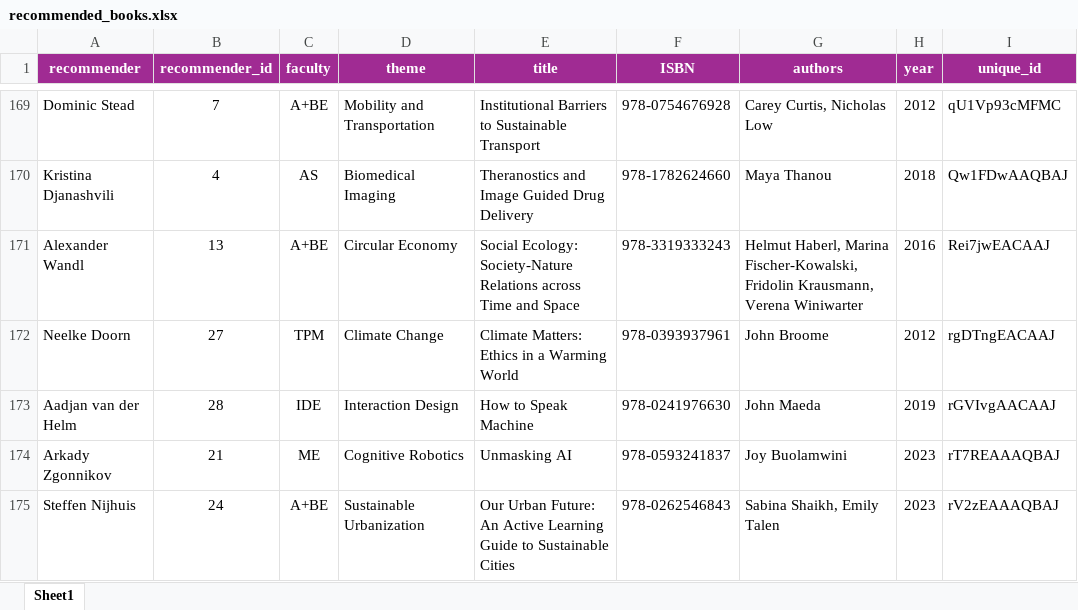
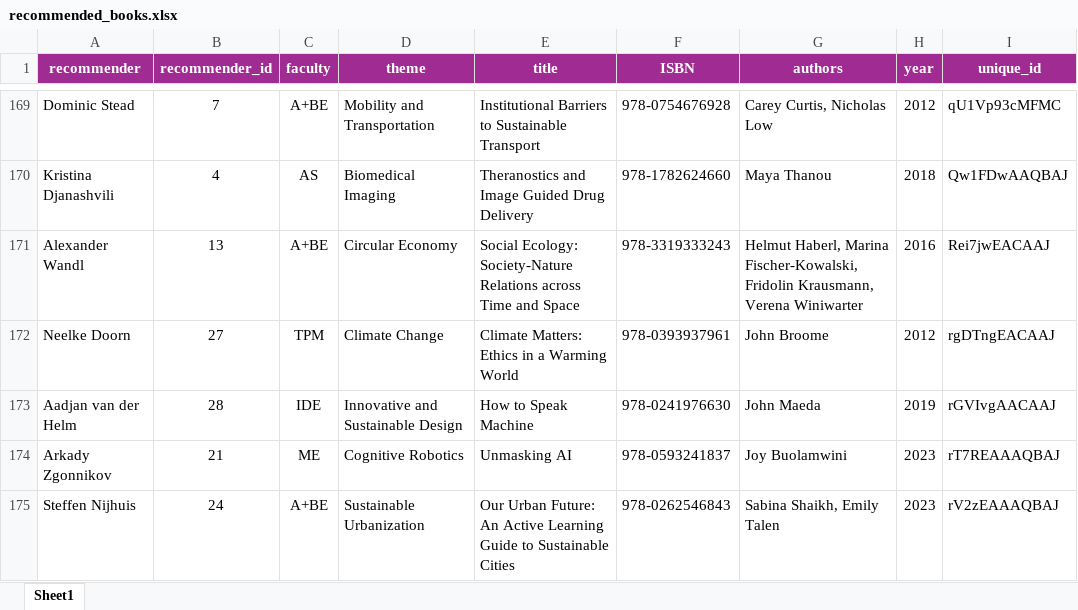
Before and after one commit to rorevillaca/twin_shelves_2, an Excel workbook: src/data/workshop_data/recommended_books.xlsx, sheet Sheet1, drawn as a sheet; only a part is shown, gaps mark what is left out; values as stored, in another font and other column widths than the file's, no borders; the diff covers the shown part only; the diff names each change by its address in the sheet, - before the commit and + after, or states it on an @@ line.

```diff
--- a/src/data/workshop_data/recommended_books.xlsx (sheet Sheet1)
+++ b/src/data/workshop_data/recommended_books.xlsx (sheet Sheet1)
-D173 (theme): Interaction Design
+D173 (theme): Innovative and Sustainable Design
```
Also changed, not shown: 47 edited cells elsewhere in this sheet, 7 other files.
